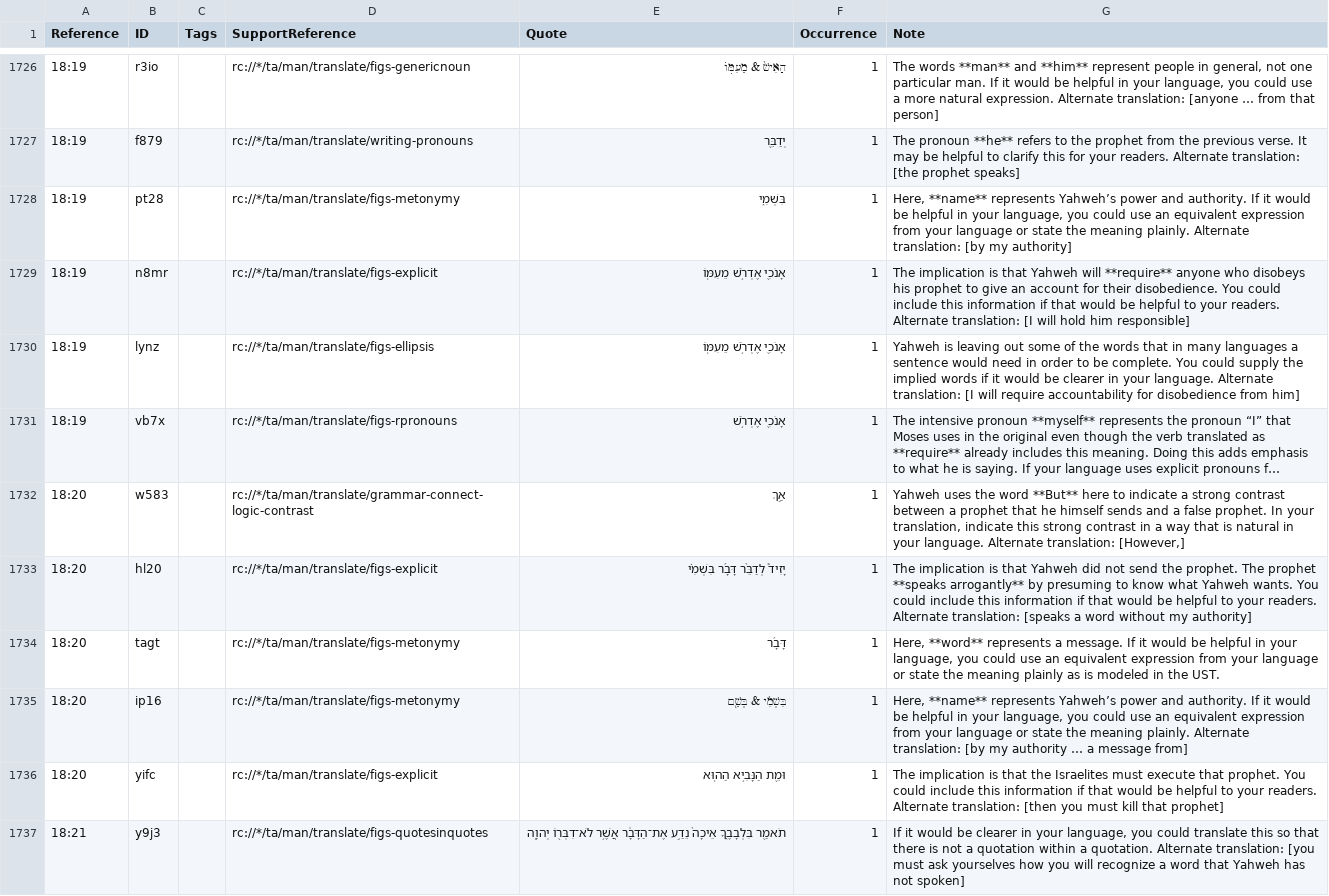
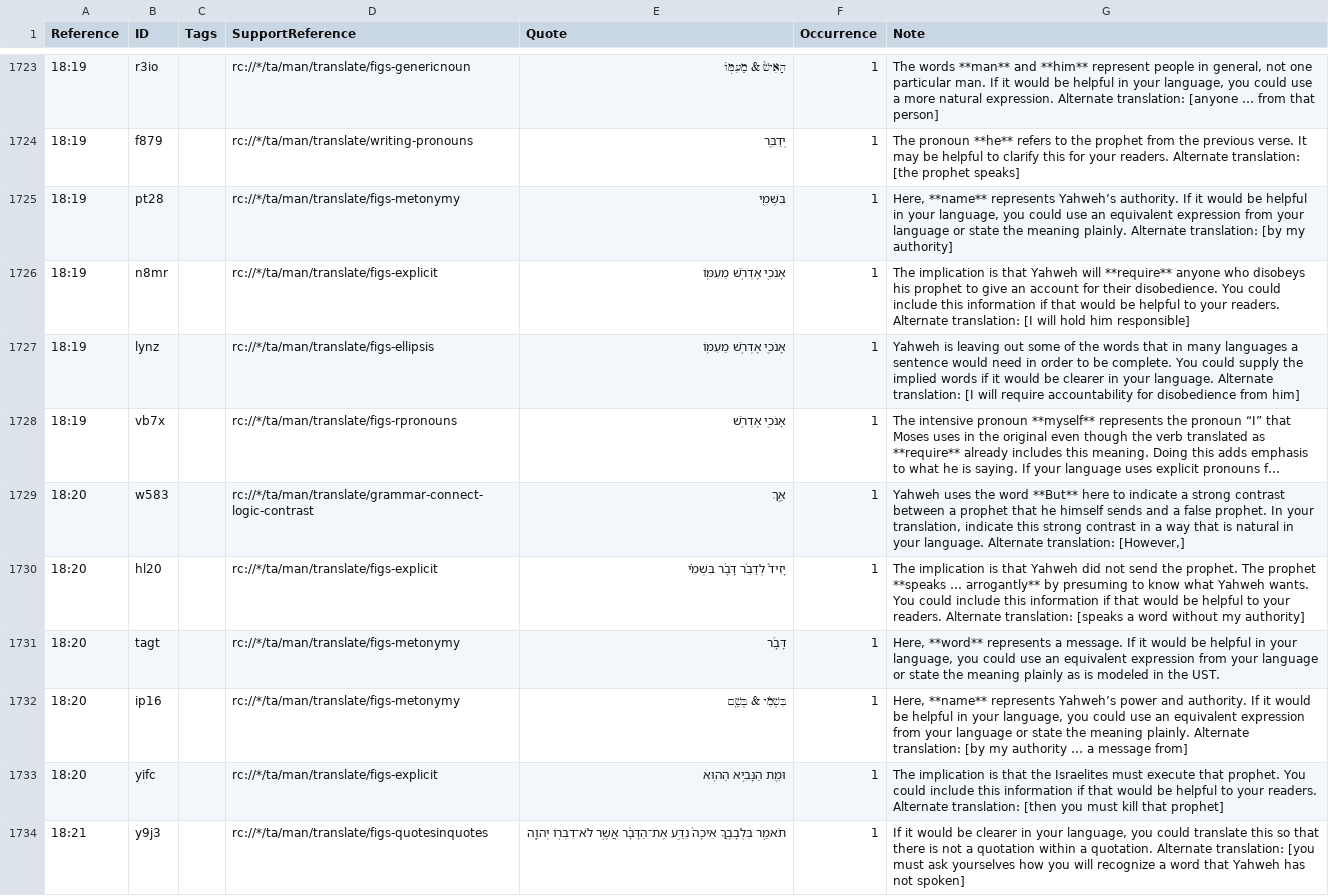
Before and after one commit to ding0t/en_tn, a TSV file: tn_DEU.tsv, drawn as a sheet; only a part is shown, gaps mark what is left out; long unchanged cells end in …; addresses are those after the commit; the diff covers the shown part only; the diff names each change by its address in the sheet, - before the commit and + after, or states it on an @@ line.

```diff
--- a/tn_DEU.tsv
+++ b/tn_DEU.tsv
-G1725 (Note): …represents Yahweh’s power and authority. If…
+G1725 (Note): …represents Yahweh’s authority. If…
-G1730 (Note): …prophet **speaks arrogantly** by…
+G1730 (Note): …prophet **speaks … arrogantly** by…
```
Also changed, not shown: 3 removed rows and 10 edited cells elsewhere in this file.
